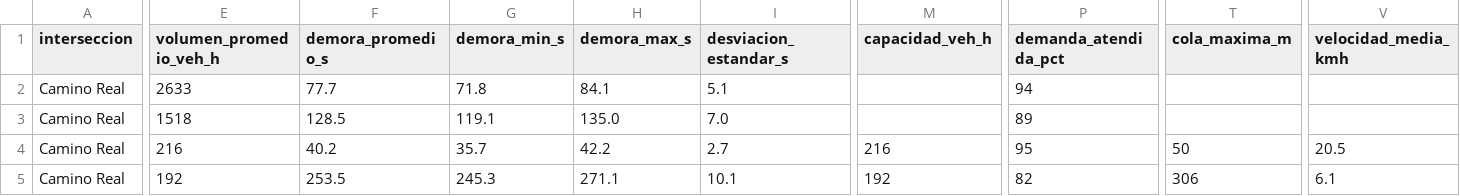
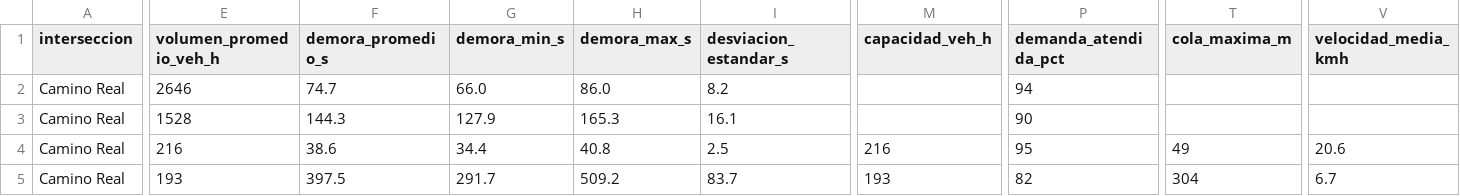
Before and after one commit to samuelmusa99/SUMO, a CSV file: 03_Documentos/capitulo4/replicas_savignani/2026/resumen_replicas.csv, drawn as a sheet; only a part is shown, gaps mark what is left out; the diff covers the shown part only; the diff names each change by its address in the sheet, - before the commit and + after, or states it on an @@ line.

```diff
--- a/03_Documentos/capitulo4/replicas_savignani/2026/resumen_replicas.csv
+++ b/03_Documentos/capitulo4/replicas_savignani/2026/resumen_replicas.csv
-E2 (volumen_promedio_veh_h): 2633
+E2 (volumen_promedio_veh_h): 2646
-F2 (demora_promedio_s): 77.7
+F2 (demora_promedio_s): 74.7
-G2 (demora_min_s): 71.8
+G2 (demora_min_s): 66.0
-H2 (demora_max_s): 84.1
+H2 (demora_max_s): 86.0
-I2 (desviacion_estandar_s): 5.1
+I2 (desviacion_estandar_s): 8.2
-E3 (volumen_promedio_veh_h): 1518
+E3 (volumen_promedio_veh_h): 1528
-F3 (demora_promedio_s): 128.5
+F3 (demora_promedio_s): 144.3
-G3 (demora_min_s): 119.1
+G3 (demora_min_s): 127.9
-H3 (demora_max_s): 135.0
+H3 (demora_max_s): 165.3
-I3 (desviacion_estandar_s): 7.0
+I3 (desviacion_estandar_s): 16.1
-P3 (demanda_atendida_pct): 89
+P3 (demanda_atendida_pct): 90
-F4 (demora_promedio_s): 40.2
+F4 (demora_promedio_s): 38.6
-G4 (demora_min_s): 35.7
+G4 (demora_min_s): 34.4
-H4 (demora_max_s): 42.2
+H4 (demora_max_s): 40.8
-I4 (desviacion_estandar_s): 2.7
+I4 (desviacion_estandar_s): 2.5
-T4 (cola_maxima_m): 50
+T4 (cola_maxima_m): 49
-V4 (velocidad_media_kmh): 20.5
+V4 (velocidad_media_kmh): 20.6
-E5 (volumen_promedio_veh_h): 192
+E5 (volumen_promedio_veh_h): 193
-F5 (demora_promedio_s): 253.5
+F5 (demora_promedio_s): 397.5
-G5 (demora_min_s): 245.3
+G5 (demora_min_s): 291.7
-H5 (demora_max_s): 271.1
+H5 (demora_max_s): 509.2
-I5 (desviacion_estandar_s): 10.1
+I5 (desviacion_estandar_s): 83.7
-M5 (capacidad_veh_h): 192
+M5 (capacidad_veh_h): 193
-T5 (cola_maxima_m): 306
+T5 (cola_maxima_m): 304
-V5 (velocidad_media_kmh): 6.1
+V5 (velocidad_media_kmh): 6.7
```
Also changed, not shown: 172 edited cells elsewhere in this file, 03_Documentos/capitulo4/replicas_perozo/2026/resumen_replicas.csv, 03_Documentos/capitulo4/replicas_perozo/2041/resumen_replicas.csv, 1 other file.
